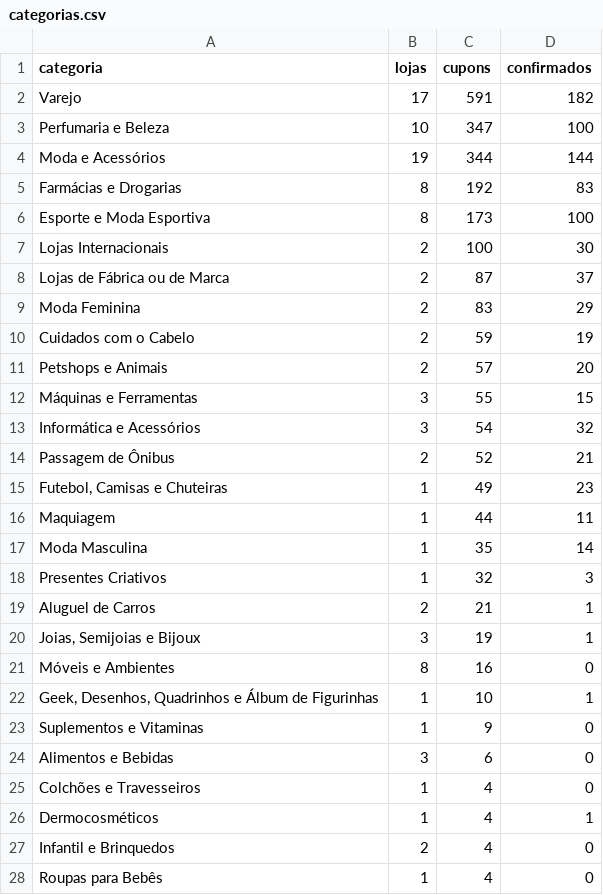
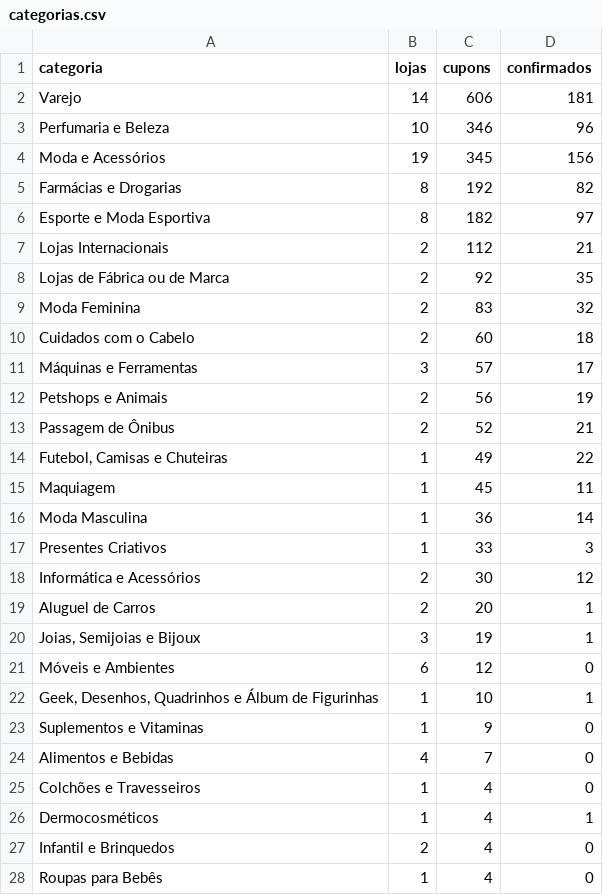
Before and after one commit to juniorveigabr/cupom-garantido-dados, a CSV file: dados/categorias.csv, drawn as a sheet; only a part is shown; the diff covers the shown part only.

```diff
--- a/dados/categorias.csv
+++ b/dados/categorias.csv
@@ -1,25 +1,25 @@
 categoria,lojas,cupons,confirmados
-Varejo,17,591,182
-Perfumaria e Beleza,10,347,100
-Moda e Acessórios,19,344,144
-Farmácias e Drogarias,8,192,83
-Esporte e Moda Esportiva,8,173,100
-Lojas Internacionais,2,100,30
-Lojas de Fábrica ou de Marca,2,87,37
-Moda Feminina,2,83,29
-Cuidados com o Cabelo,2,59,19
-Petshops e Animais,2,57,20
-Máquinas e Ferramentas,3,55,15
-Informática e Acessórios,3,54,32
+Varejo,14,606,181
+Perfumaria e Beleza,10,346,96
+Moda e Acessórios,19,345,156
+Farmácias e Drogarias,8,192,82
+Esporte e Moda Esportiva,8,182,97
+Lojas Internacionais,2,112,21
+Lojas de Fábrica ou de Marca,2,92,35
+Moda Feminina,2,83,32
+Cuidados com o Cabelo,2,60,18
+Máquinas e Ferramentas,3,57,17
+Petshops e Animais,2,56,19
 Passagem de Ônibus,2,52,21
-"Futebol, Camisas e Chuteiras",1,49,23
-Maquiagem,1,44,11
-Moda Masculina,1,35,14
-Presentes Criativos,1,32,3
-Aluguel de Carros,2,21,1
+"Futebol, Camisas e Chuteiras",1,49,22
+Maquiagem,1,45,11
+Moda Masculina,1,36,14
+Presentes Criativos,1,33,3
+Informática e Acessórios,2,30,12
+Aluguel de Carros,2,20,1
 "Joias, Semijoias e Bijoux",3,19,1
-Móveis e Ambientes,8,16,0
+Móveis e Ambientes,6,12,0
 "Geek, Desenhos, Quadrinhos e Álbum de Figurinhas",1,10,1
 Suplementos e Vitaminas,1,9,0
-Alimentos e Bebidas,3,6,0
+Alimentos e Bebidas,4,7,0
 Colchões e Travesseiros,1,4,0
```
Also changed, not shown: 2 edited cells elsewhere in this file, dados/cupons-por-dia.csv, dados/lojas-com-mais-cupons.csv, 3 other files.
